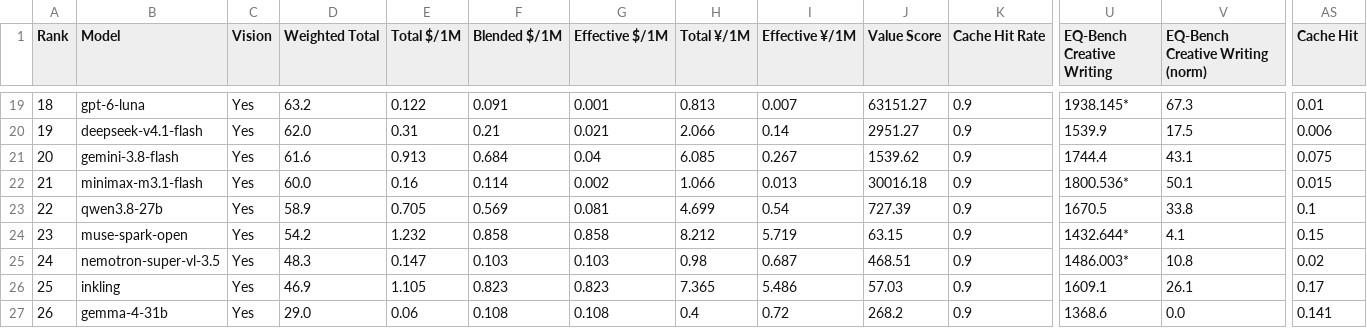
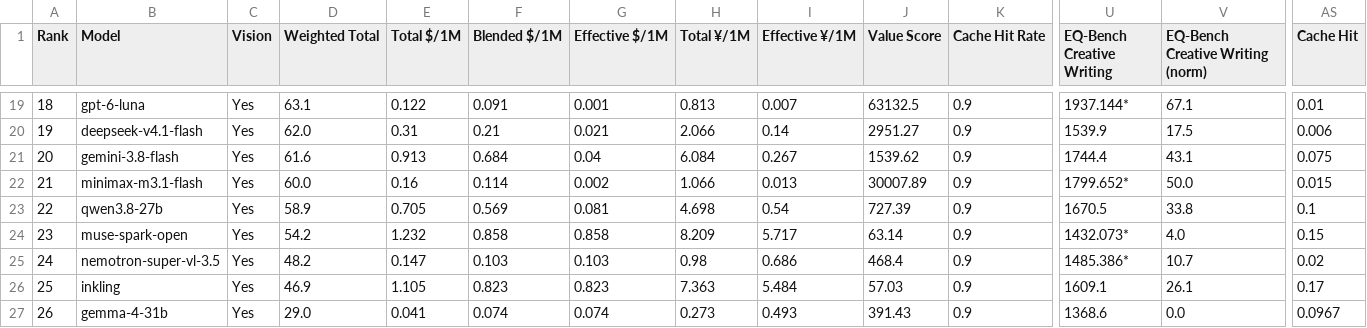
Before and after one commit to AVA-2568/AI-Benchmark, a CSV file: results/text_scored.csv, drawn as a sheet; only a part is shown, gaps mark what is left out; the diff covers the shown part only; the diff names each change by its address in the sheet, - before the commit and + after, or states it on an @@ line.

```diff
--- a/results/text_scored.csv
+++ b/results/text_scored.csv
-D19 (Weighted Total): 63.2
+D19 (Weighted Total): 63.1
-J19 (Value Score): 63151.27
+J19 (Value Score): 63132.5
-U19 (EQ-Bench Creative Writing): 1938.145*
+U19 (EQ-Bench Creative Writing): 1937.144*
-V19 (EQ-Bench Creative Writing (norm)): 67.3
+V19 (EQ-Bench Creative Writing (norm)): 67.1
-H21 (Total ¥/1M): 6.085
+H21 (Total ¥/1M): 6.084
-J22 (Value Score): 30016.18
+J22 (Value Score): 30007.89
-U22 (EQ-Bench Creative Writing): 1800.536*
+U22 (EQ-Bench Creative Writing): 1799.652*
-V22 (EQ-Bench Creative Writing (norm)): 50.1
+V22 (EQ-Bench Creative Writing (norm)): 50.0
-H23 (Total ¥/1M): 4.699
+H23 (Total ¥/1M): 4.698
-H24 (Total ¥/1M): 8.212
+H24 (Total ¥/1M): 8.209
-I24 (Effective ¥/1M): 5.719
+I24 (Effective ¥/1M): 5.717
-J24 (Value Score): 63.15
+J24 (Value Score): 63.14
-U24 (EQ-Bench Creative Writing): 1432.644*
+U24 (EQ-Bench Creative Writing): 1432.073*
-V24 (EQ-Bench Creative Writing (norm)): 4.1
+V24 (EQ-Bench Creative Writing (norm)): 4.0
-D25 (Weighted Total): 48.3
+D25 (Weighted Total): 48.2
-I25 (Effective ¥/1M): 0.687
+I25 (Effective ¥/1M): 0.686
-J25 (Value Score): 468.51
+J25 (Value Score): 468.4
-U25 (EQ-Bench Creative Writing): 1486.003*
+U25 (EQ-Bench Creative Writing): 1485.386*
-V25 (EQ-Bench Creative Writing (norm)): 10.8
+V25 (EQ-Bench Creative Writing (norm)): 10.7
-H26 (Total ¥/1M): 7.365
+H26 (Total ¥/1M): 7.363
-I26 (Effective ¥/1M): 5.486
+I26 (Effective ¥/1M): 5.484
-E27 (Total $/1M): 0.06
+E27 (Total $/1M): 0.041
-F27 (Blended $/1M): 0.108
+F27 (Blended $/1M): 0.074
-G27 (Effective $/1M): 0.108
+G27 (Effective $/1M): 0.074
-H27 (Total ¥/1M): 0.4
+H27 (Total ¥/1M): 0.273
-I27 (Effective ¥/1M): 0.72
+I27 (Effective ¥/1M): 0.493
-J27 (Value Score): 268.2
+J27 (Value Score): 391.43
-AS27 (Cache Hit): 0.141
+AS27 (Cache Hit): 0.0967
```
Also changed, not shown: 1 added row, 1 removed row and 58 edited cells elsewhere in this file, results/general_scored.csv, results/value_scored.csv, 8 other files.
